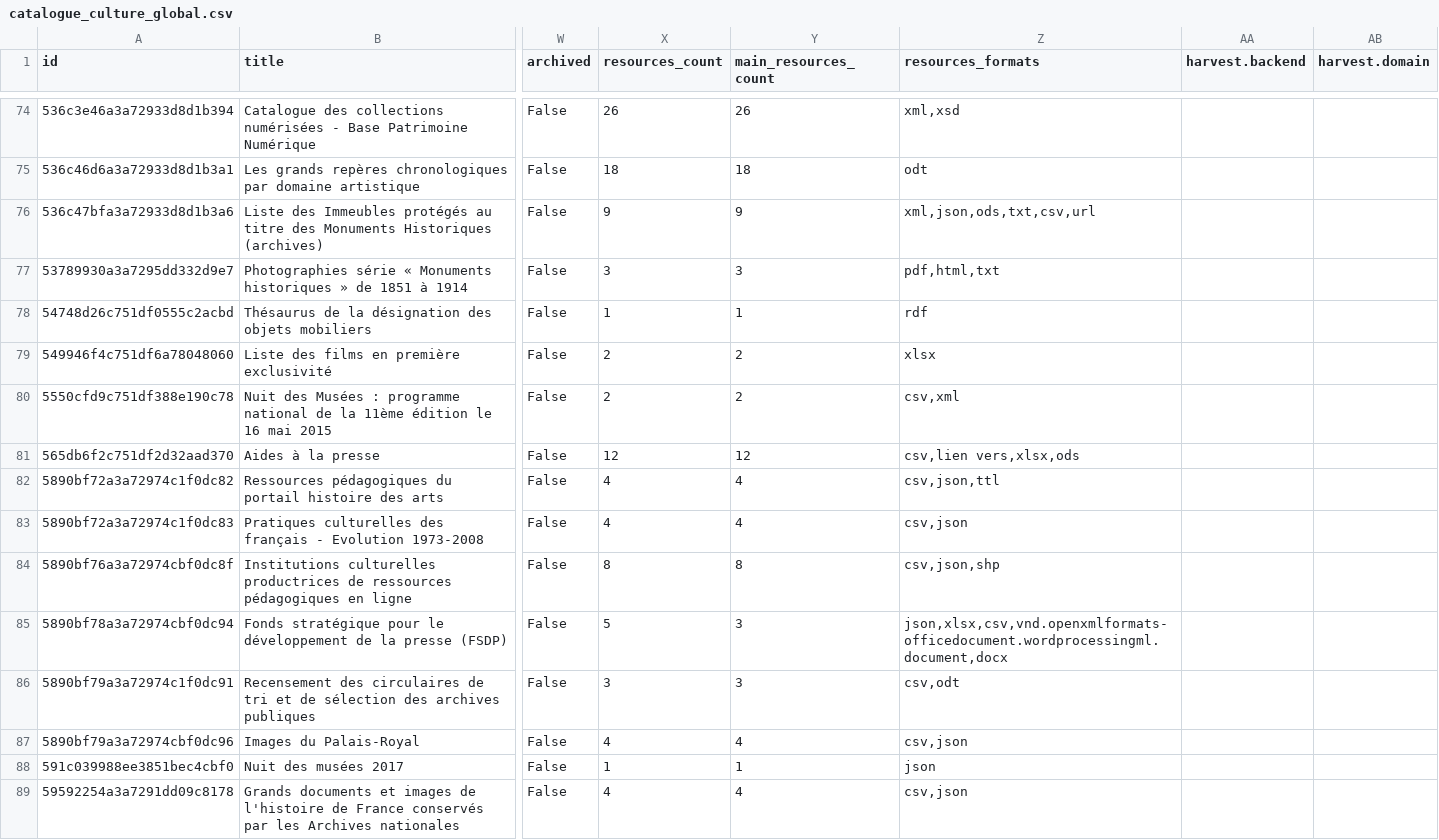
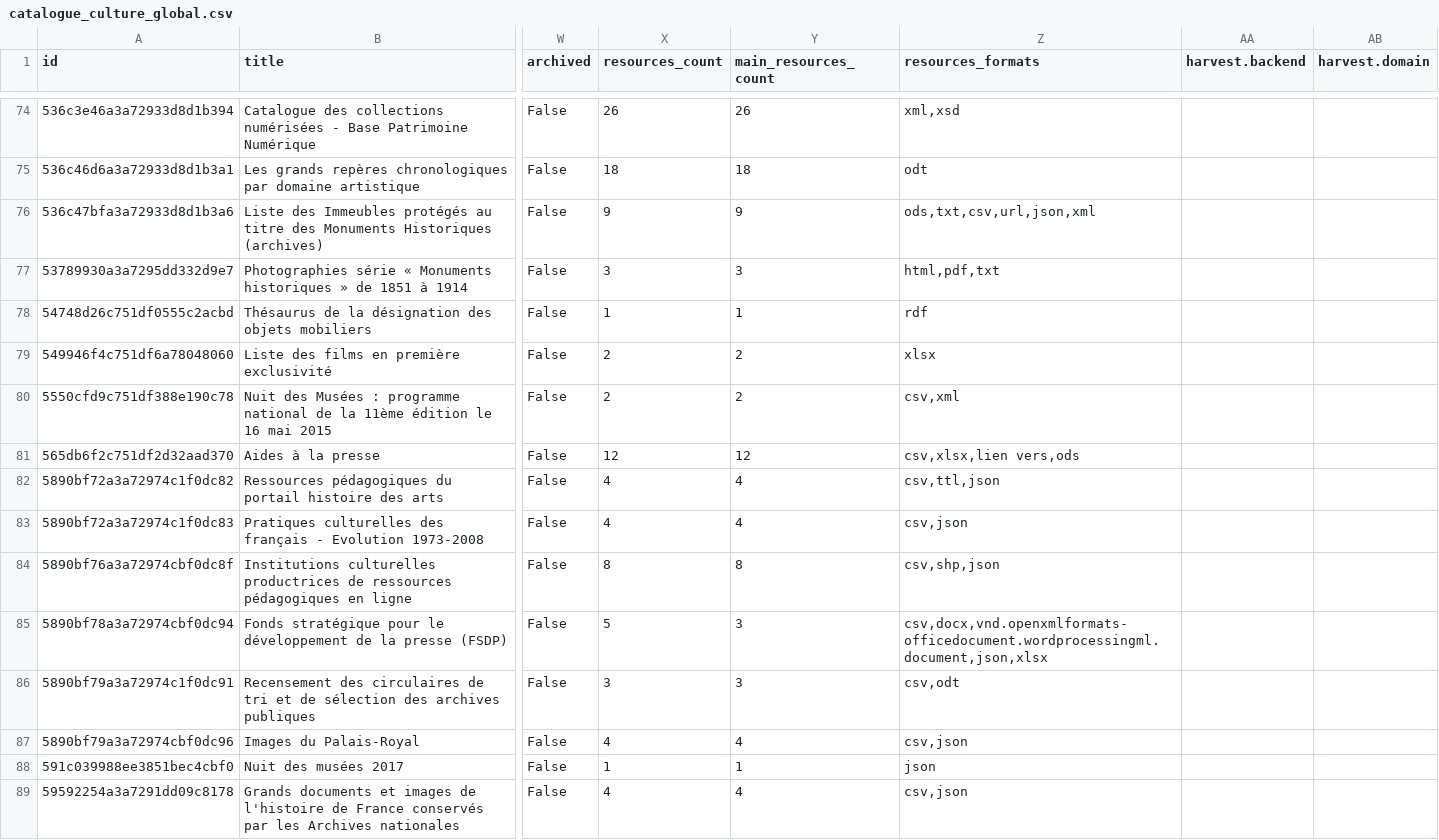
Before and after one commit to culturegouv/donnees-ouvertes, a CSV file: data/catalogue_culture_global.csv, drawn as a sheet; only a part is shown, gaps mark what is left out; the diff covers the shown part only; the diff names each change by its address in the sheet, - before the commit and + after, or states it on an @@ line.

```diff
--- a/data/catalogue_culture_global.csv
+++ b/data/catalogue_culture_global.csv
-Z76 (resources_formats): xml,json,ods,txt,csv,url
+Z76 (resources_formats): ods,txt,csv,url,json,xml
-Z77 (resources_formats): pdf,html,txt
+Z77 (resources_formats): html,pdf,txt
-Z81 (resources_formats): csv,lien vers,xlsx,ods
+Z81 (resources_formats): csv,xlsx,lien vers,ods
-Z82 (resources_formats): csv,json,ttl
+Z82 (resources_formats): csv,ttl,json
-Z84 (resources_formats): csv,json,shp
+Z84 (resources_formats): csv,shp,json
-Z85 (resources_formats): json,xlsx,csv,vnd.openxmlformats-officedocument.wordprocessingml.document,docx
+Z85 (resources_formats): csv,docx,vnd.openxmlformats-officedocument.wordprocessingml.document,json,xlsx
```
Also changed, not shown: 81 edited cells elsewhere in this file, data/catalogue_culture_global_stats.csv, 1 other file.
